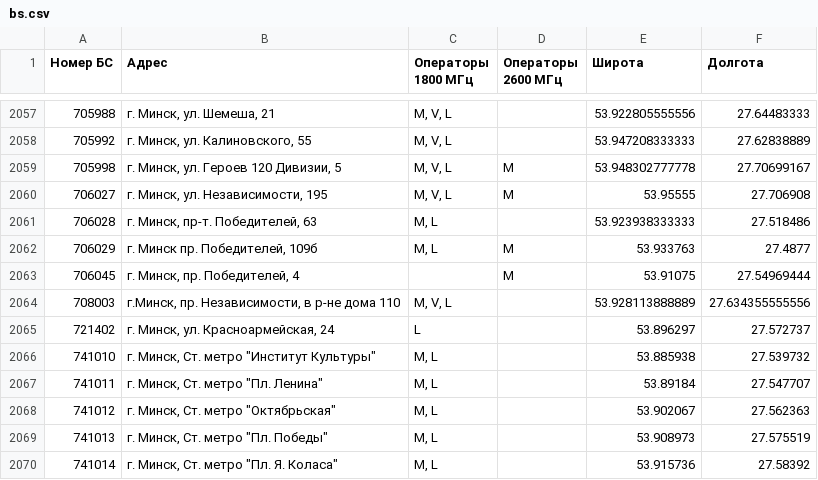
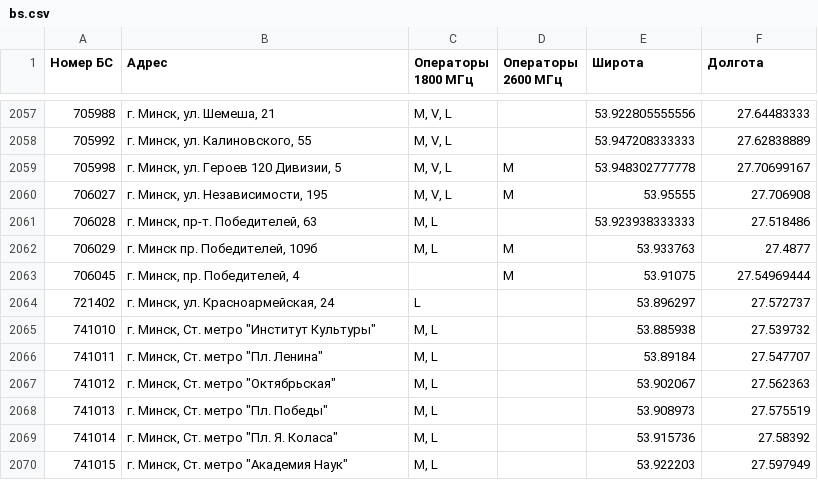
Before and after one commit to BelCellTracker/beCloud, a CSV file: bs.csv, drawn as a sheet; only a part is shown, gaps mark what is left out; the shorter side is filled out with more unchanged rows.

```diff
--- a/bs.csv
+++ b/bs.csv
@@ -2063,3 +2063,2 @@
 706045,"г. Минск, пр. Победителей, 4",,M,53.91075,27.54969444
-708003,"г.Минск, пр. Независимости, в р-не дома 110","M, V, L",,53.928113888889,27.634355555556
 721402,"г. Минск, ул. Красноармейская, 24",L,,53.896297,27.572737
```
Also changed, not shown: 1 other file.
